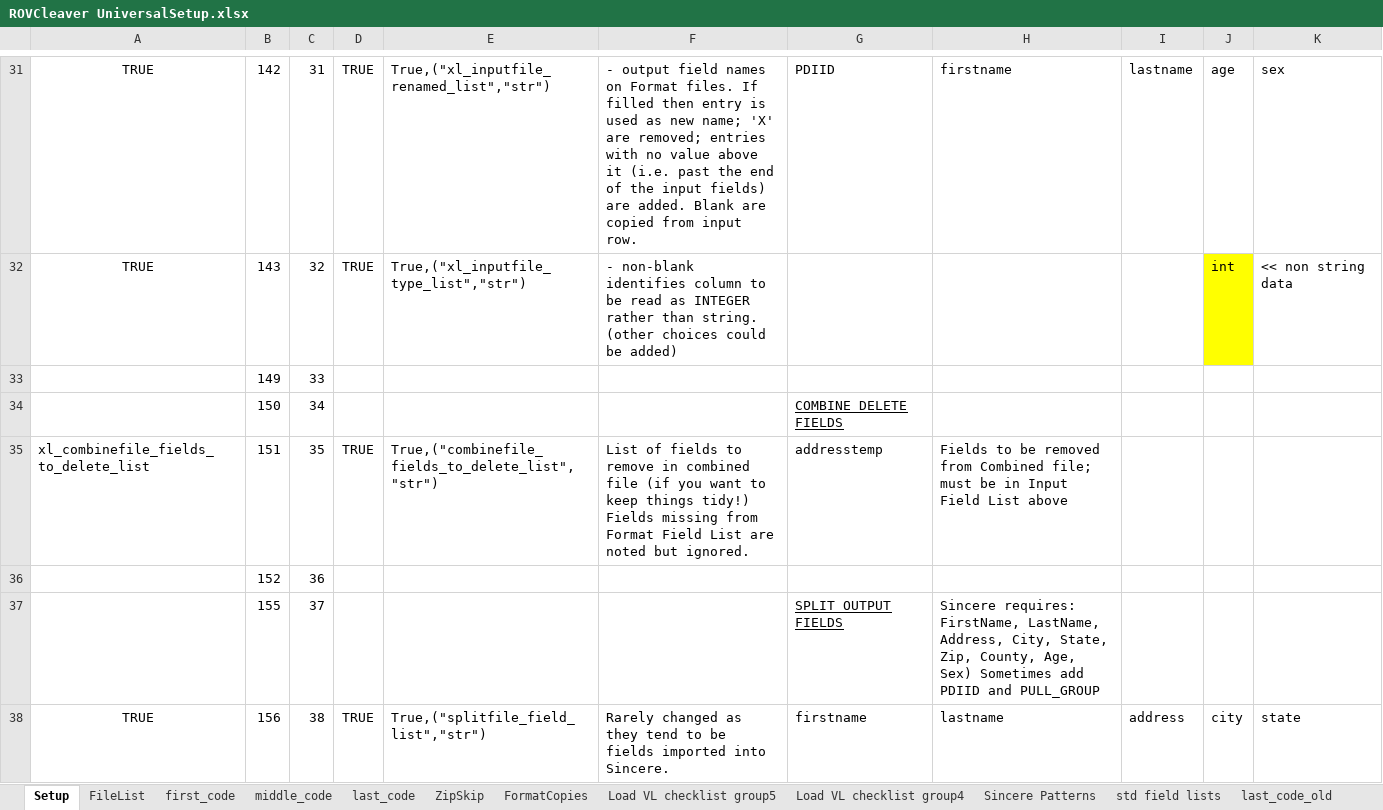
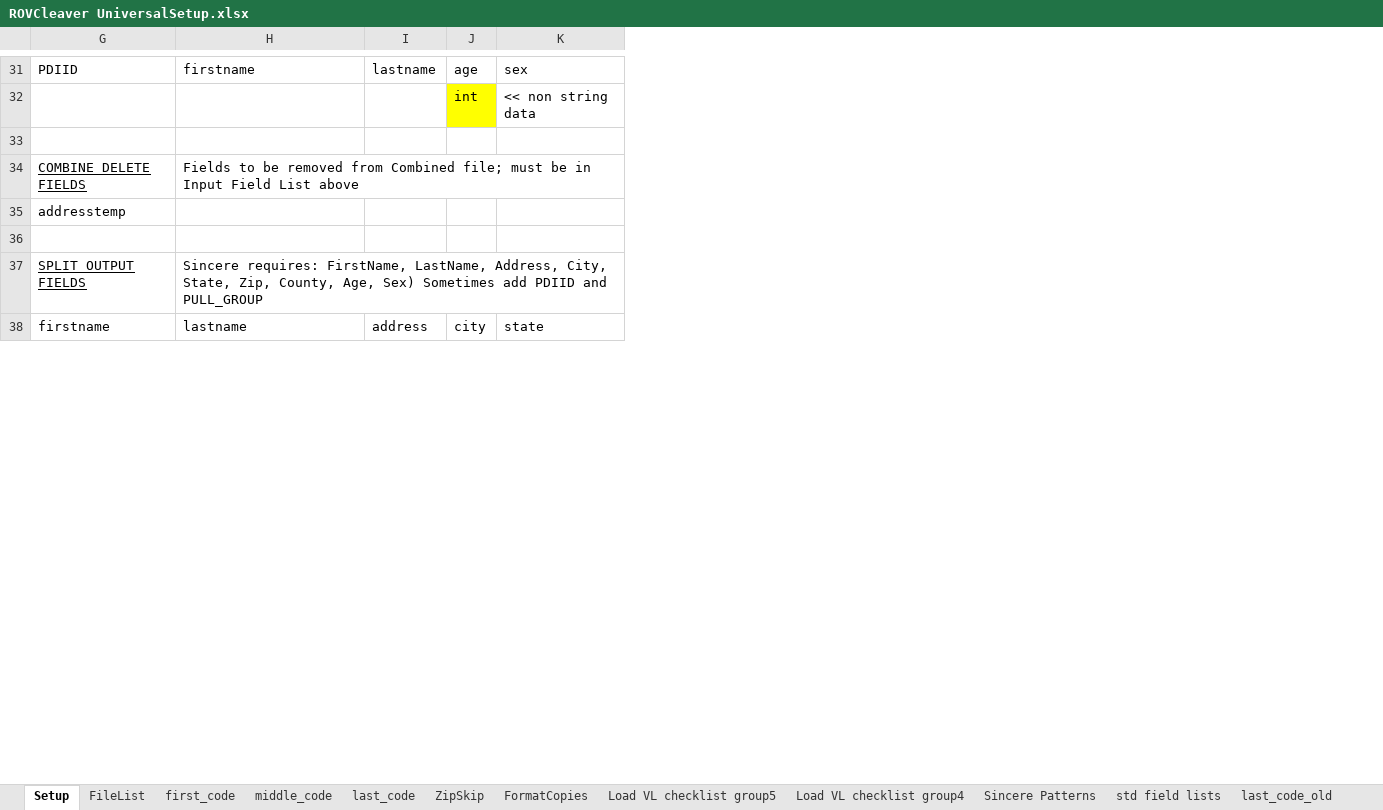
Before and after one commit to kramsman/cleaver, an Excel workbook: TestCampaign/ROVCleaver UniversalSetup.xlsx, sheet Setup, drawn as a sheet; only a part is shown, gaps mark what is left out; values as stored, in another font and other column widths than the file's, no borders; rows hold the shown columns only; the diff covers the shown part only; the diff names each change by its address in the sheet, - before the commit and + after, or states it on an @@ line.

Commit message:
added TODO for dataframe reporting improvements; cleaned setup comment interference

```diff
--- a/TestCampaign/ROVCleaver UniversalSetup.xlsx (sheet Setup)
+++ b/TestCampaign/ROVCleaver UniversalSetup.xlsx (sheet Setup)
@@ column A hidden, rows 31-38: TRUE | TRUE |  |  | xl_combinefile_fields_to_delete_list |  |  | TRUE @@
@@ column B hidden, rows 31-38: 142 | 143 | 149 | 150 | 151 | 152 | 155 | 156 @@
@@ column C hidden, rows 31-38: 31 | 32 | 33 | 34 | 35 | 36 | 37 | 38 @@
@@ column D hidden, rows 31-38: TRUE | TRUE |  |  | TRUE |  |  | TRUE @@
@@ column E hidden, rows 31-38: True,("xl_inputfile_renamed_list","str") | True,("xl_inputfile_type_list","str") |  |  | True,("combinefile_fields_to_delete_list","str") |  |  | True,("splitfile_field_list","str") @@
@@ column F hidden, rows 31-38: - output field names on Format files. If filled then entry is used as new name; 'X' are removed; entries with no value above it (i.e. past the end of the input fields) are added. Blank are copied from input row. | - non-blank identifies column to be read as INTEGER rather than string. (other choices could be added) |  |  | List of fields to remove in combined file (if you want to keep things tidy!) Fields missing from Format Field List are noted but ignored. |  |  | Rarely changed as they tend to be fields imported into Sincere. @@
-row 33:  | 149 | 33
+row 33: (empty)
-H34: (empty)
+H34: Fields to be removed from Combined file; must be in Input Field List above
-H35: Fields to be removed from Combined file; must be in Input Field List above
+H35: (empty)
-row 36:  | 152 | 36
+row 36: (empty)
```
Also changed, not shown: 74 edited cells elsewhere in this sheet, 1 other file.
